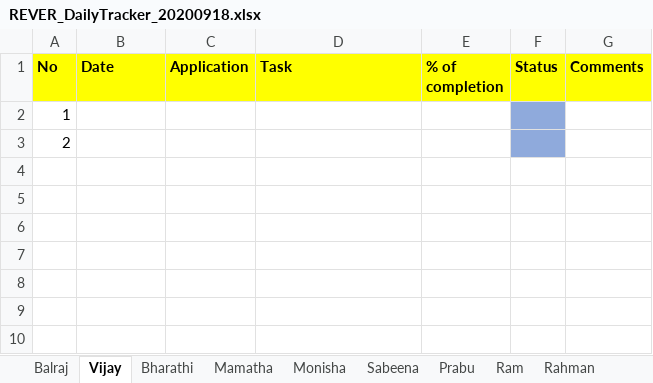
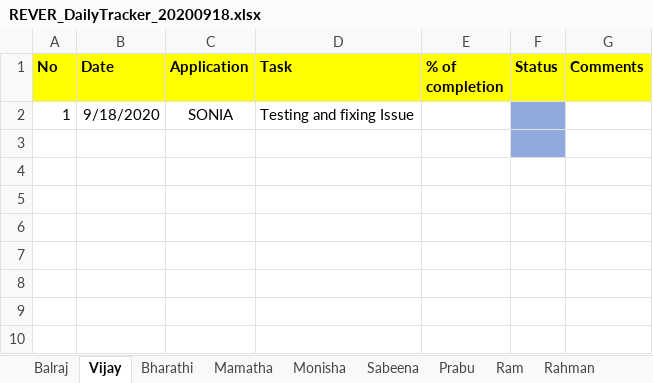
Before and after one commit to tcbalaji/DailyTracker, an Excel workbook: REVER_DailyTracker_20200918.xlsx, sheet Vijay, drawn as a sheet; only a part is shown; values as stored, in another font and other column widths than the file's, no borders; removed rows and columns are numbered as before the commit, all else as after; the diff names each change by its address in the sheet, - before the commit and + after, or states it on an @@ line.

```diff
--- a/REVER_DailyTracker_20200918.xlsx (sheet Vijay)
+++ b/REVER_DailyTracker_20200918.xlsx (sheet Vijay)
-row 2: 1
+row 2: 1 | 9/18/2020 | SONIA | Testing and fixing Issue
-A3 (No): 2
+A3 (No): (empty)
```
Also changed, not shown: REVER_DailyTracker_20200917.xlsx, REVER_DailyTracker_20200921.xlsx.
